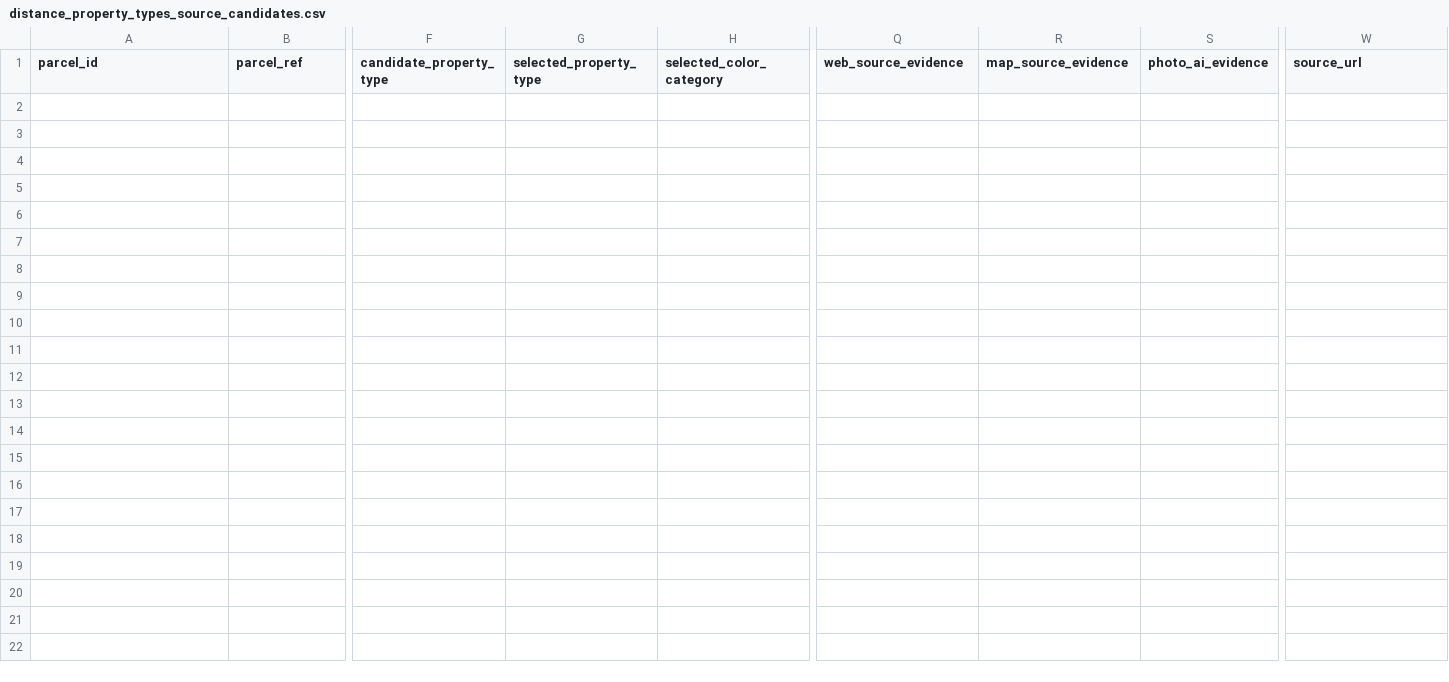
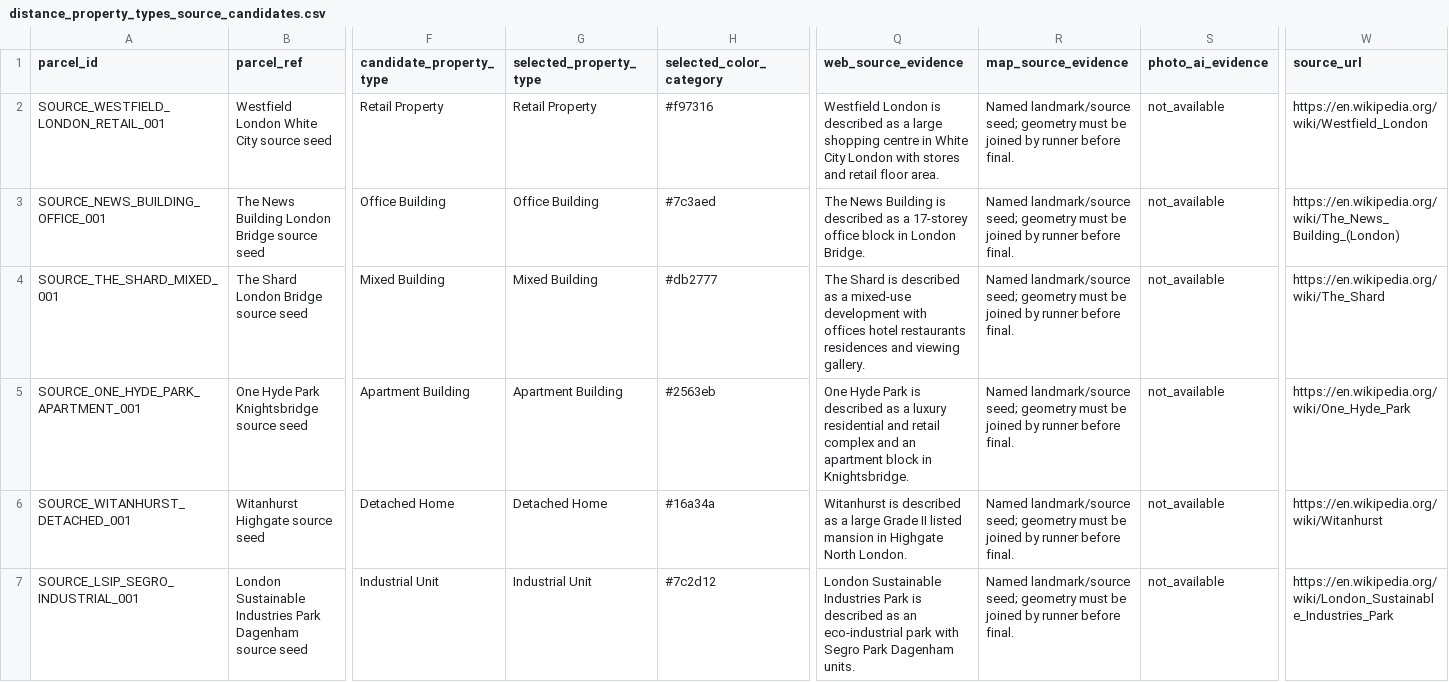
Before and after one commit to cagdascagdas100/chat_gpt_clone_1, a CSV file: docs/chatgpt_status/distance_property_types/inputs/distance_property_types_source_candidates.csv, drawn as a sheet; only a part is shown, gaps mark what is left out; rows hold the shown columns only; the diff names each change by its address in the sheet, - before the commit and + after, or states it on an @@ line.

Commit message:
Add DPT source-backed candidate seed rows

```diff
--- a/docs/chatgpt_status/distance_property_types/inputs/distance_property_types_source_candidates.csv
+++ b/docs/chatgpt_status/distance_property_types/inputs/distance_property_types_source_candidates.csv
+row 2: SOURCE_WESTFIELD_LONDON_RETAIL_001 | Westfield London White City source seed | Retail Property | Retail Property | #f97316 | Westfield London is described as a large shopping centre in White City London with stores and retail floor area. | Named landmark/source seed; geometry must be joined by runner before final. | not_available | https://en.wikipedia.org/wiki/Westfield_London
+row 3: SOURCE_NEWS_BUILDING_OFFICE_001 | The News Building London Bridge source seed | Office Building | Office Building | #7c3aed | The News Building is described as a 17-storey office block in London Bridge. | Named landmark/source seed; geometry must be joined by runner before final. | not_available | https://en.wikipedia.org/wiki/The_News_Building_(London)
+row 4: SOURCE_THE_SHARD_MIXED_001 | The Shard London Bridge source seed | Mixed Building | Mixed Building | #db2777 | The Shard is described as a mixed-use development with offices hotel restaurants residences and viewing gallery. | Named landmark/source seed; geometry must be joined by runner before final. | not_available | https://en.wikipedia.org/wiki/The_Shard
+row 5: SOURCE_ONE_HYDE_PARK_APARTMENT_001 | One Hyde Park Knightsbridge source seed | Apartment Building | Apartment Building | #2563eb | One Hyde Park is described as a luxury residential and retail complex and an apartment block in Knightsbridge. | Named landmark/source seed; geometry must be joined by runner before final. | not_available | https://en.wikipedia.org/wiki/One_Hyde_Park
+row 6: SOURCE_WITANHURST_DETACHED_001 | Witanhurst Highgate source seed | Detached Home | Detached Home | #16a34a | Witanhurst is described as a large Grade II listed mansion in Highgate North London. | Named landmark/source seed; geometry must be joined by runner before final. | not_available | https://en.wikipedia.org/wiki/Witanhurst
+row 7: SOURCE_LSIP_SEGRO_INDUSTRIAL_001 | London Sustainable Industries Park Dagenham source seed | Industrial Unit | Industrial Unit | #7c2d12 | London Sustainable Industries Park is described as an eco-industrial park with Segro Park Dagenham units. | Named landmark/source seed; geometry must be joined by runner before final. | not_available | https://en.wikipedia.org/wiki/London_Sustainable_Industries_Park
```
